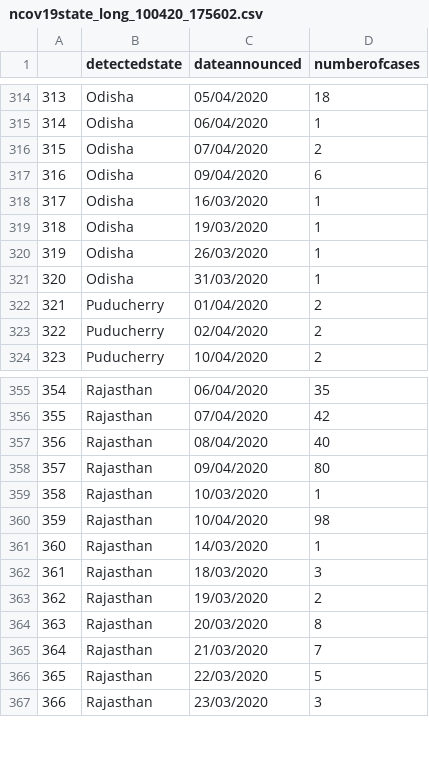
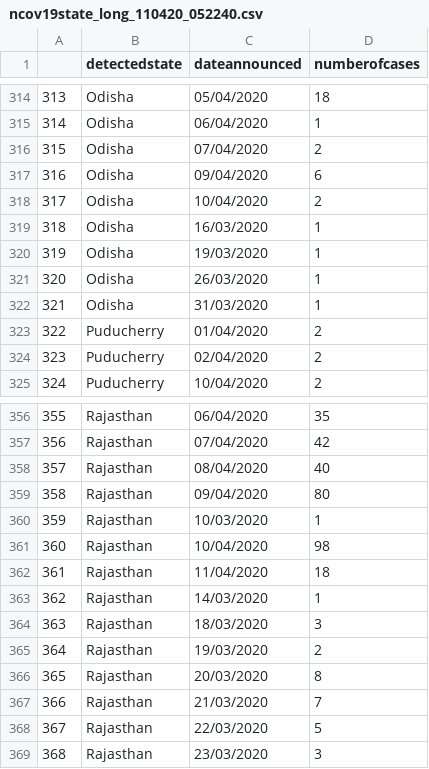
Before and after one commit to mrinal000/covid19_india_data, a CSV file: covid19_data/csv/state/ncov19state_long_110420_052240.csv (was covid19_data/csv/state/ncov19state_long_100420_175602.csv), drawn as a sheet; only a part is shown, gaps mark what is left out; addresses are those after the commit; the diff names each change by its address in the sheet, - before the commit and + after, or states it on an @@ line.

```diff
--- a/covid19_data/csv/state/ncov19state_long_100420_175602.csv
+++ b/covid19_data/csv/state/ncov19state_long_110420_052240.csv
+row 318: 317 | Odisha | 10/04/2020 | 2
@@ column A renumbered from row 319 down @@
+row 362: 361 | Rajasthan | 11/04/2020 | 18
```
Also changed, not shown: covid19_data/csv/individual/ncov19individual_clean_110420_052240.csv, covid19_data/csv/individual/ncov19individual_raw_110420_052239.csv, 14 other files.
